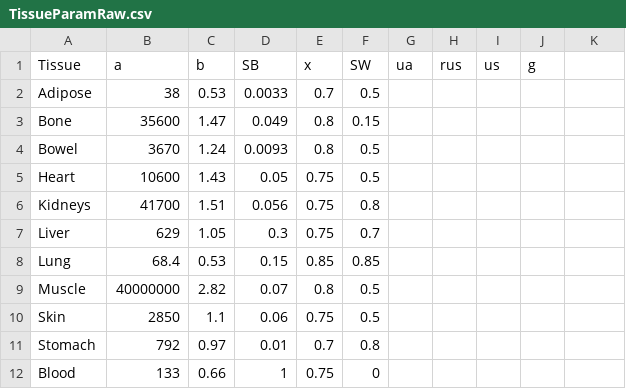
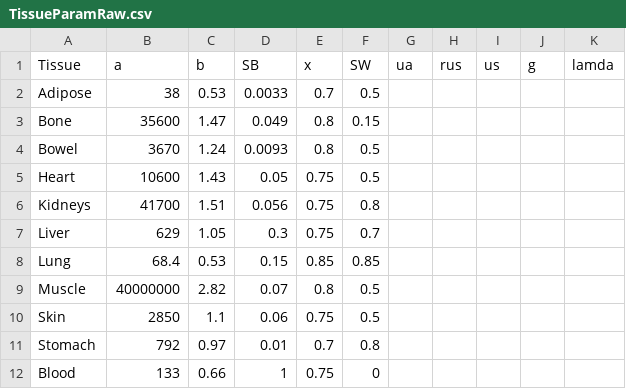
Before and after one commit to liangyuxuan1/phasefunction2, a CSV file: TissueParamRaw.csv, drawn as a sheet; the diff names each change by its address in the sheet, - before the commit and + after, or states it on an @@ line.

```diff
--- a/TissueParamRaw.csv
+++ b/TissueParamRaw.csv
-K1: (empty)
+K1: lamda
```
Also changed, not shown: TissueParams.csv, 1 other file.
